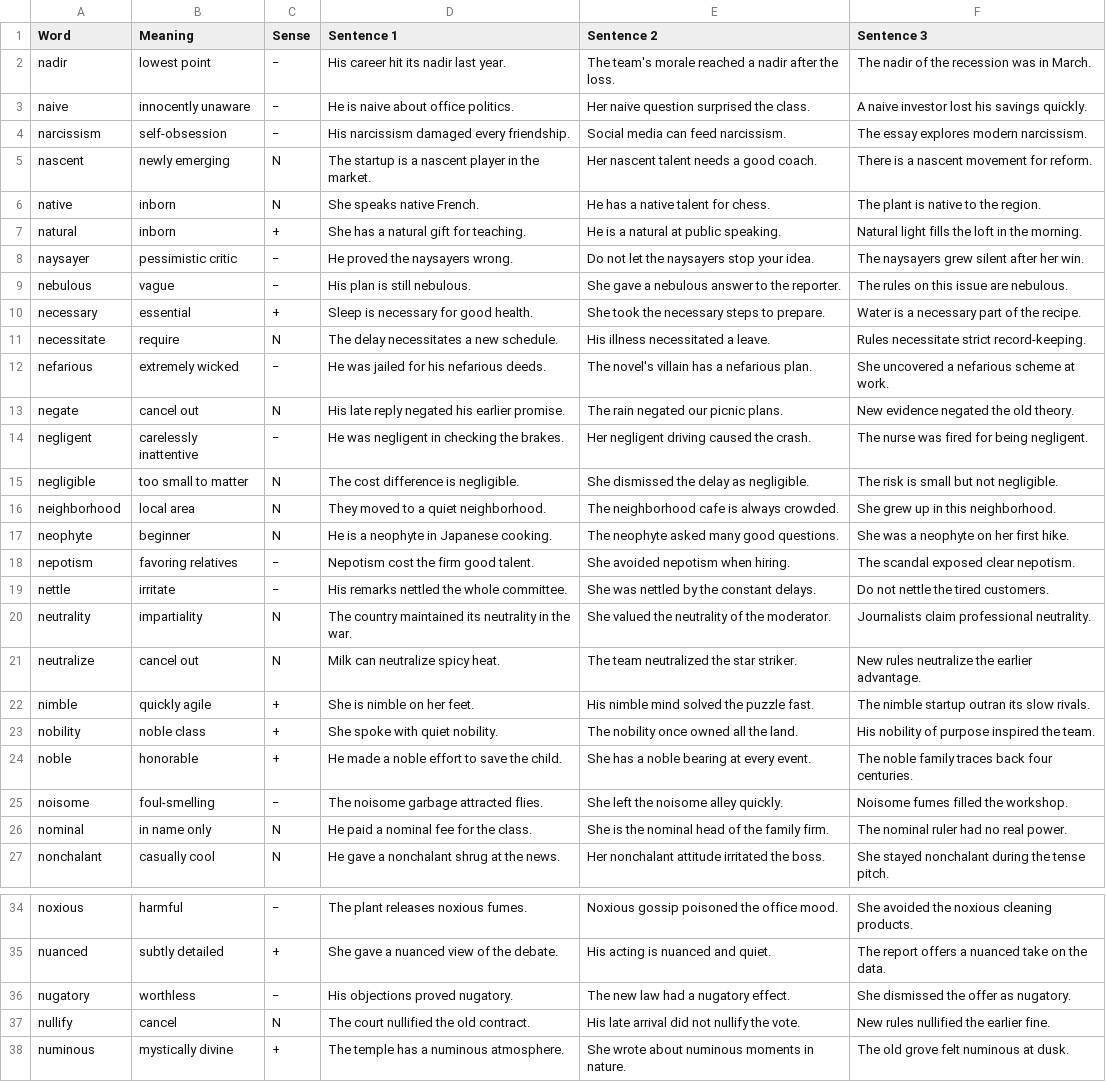
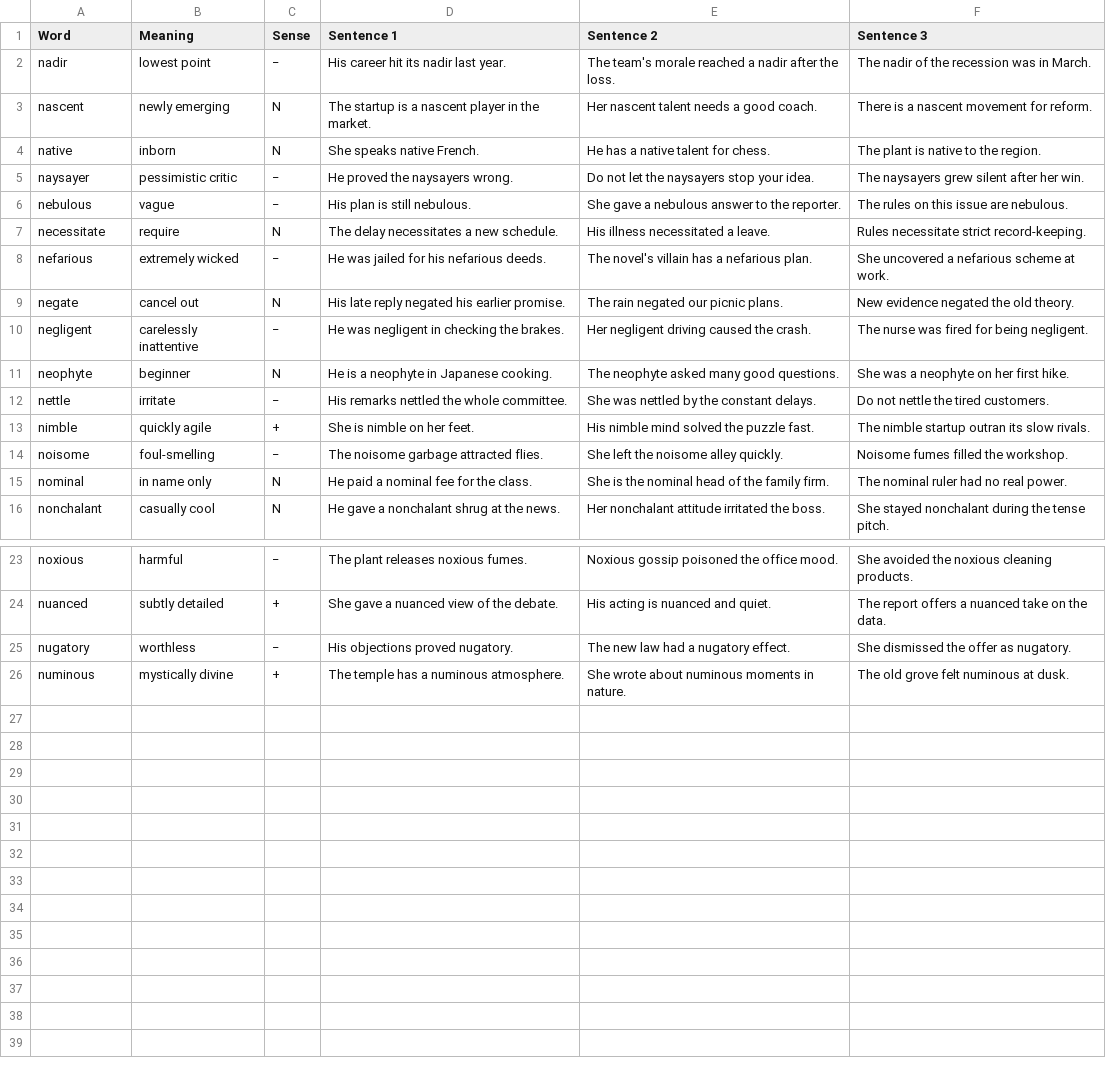
Before and after one commit to akanksharaj807/Instagram, a CSV file: vocab/N.csv, drawn as a sheet; only a part is shown, gaps mark what is left out; the diff names each change by its address in the sheet, - before the commit and + after, or states it on an @@ line.

Commit message:
Update N.csv

```diff
--- a/vocab/N.csv
+++ b/vocab/N.csv
-row 3: naive | innocently unaware | − | He is naive about office politics. | Her naive question surprised the class. | A naive investor lost his savings quickly.
-row 4: narcissism | self-obsession | − | His narcissism damaged every friendship. | Social media can feed narcissism. | The essay explores modern narcissism.
-row 7: natural | inborn | + | She has a natural gift for teaching. | He is a natural at public speaking. | Natural light fills the loft in the morning.
-row 10: necessary | essential | + | Sleep is necessary for good health. | She took the necessary steps to prepare. | Water is a necessary part of the recipe.
-row 15: negligible | too small to matter | N | The cost difference is negligible. | She dismissed the delay as negligible. | The risk is small but not negligible.
-row 16: neighborhood | local area | N | They moved to a quiet neighborhood. | The neighborhood cafe is always crowded. | She grew up in this neighborhood.
-row 18: nepotism | favoring relatives | − | Nepotism cost the firm good talent. | She avoided nepotism when hiring. | The scandal exposed clear nepotism.
-row 20: neutrality | impartiality | N | The country maintained its neutrality in the war. | She valued the neutrality of the moderator. | Journalists claim professional neutrality.
-row 21: neutralize | cancel out | N | Milk can neutralize spicy heat. | The team neutralized the star striker. | New rules neutralize the earlier advantage.
-row 23: nobility | noble class | + | She spoke with quiet nobility. | The nobility once owned all the land. | His nobility of purpose inspired the team.
-row 24: noble | honorable | + | He made a noble effort to save the child. | She has a noble bearing at every event. | The noble family traces back four centuries.
-row 37: nullify | cancel | N | The court nullified the old contract. | His late arrival did not nullify the vote. | New rules nullified the earlier fine.
```
